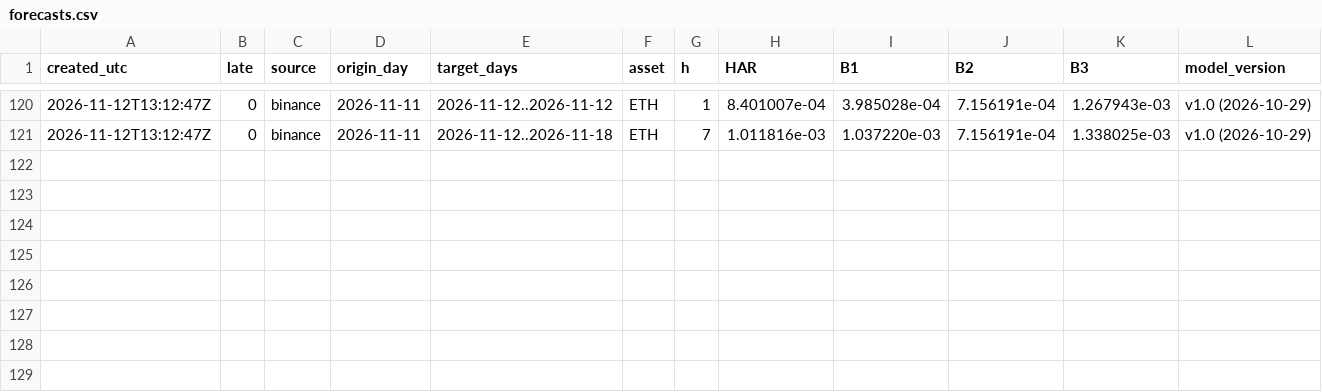
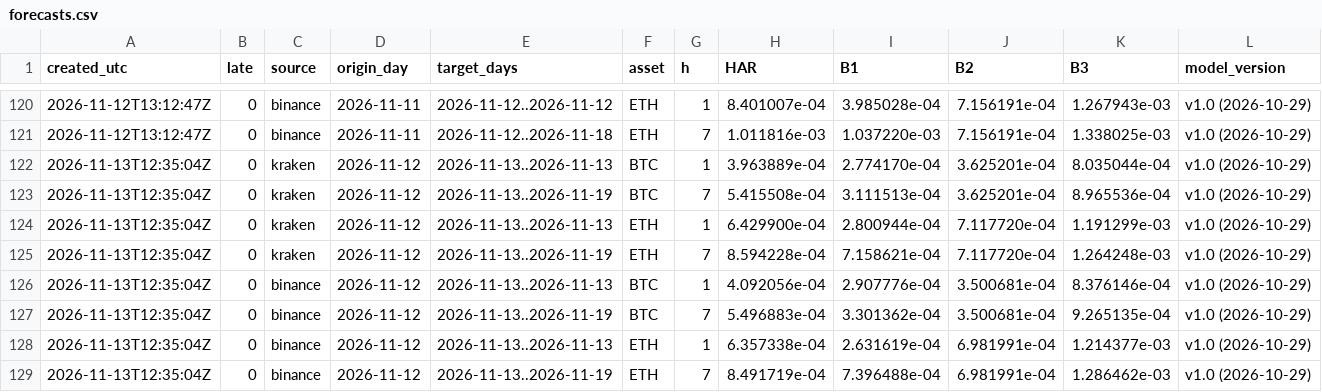
Before and after one commit to dabisattila-design/Medusa-data, a CSV file: data/d006/forecasts.csv, drawn as a sheet; only a part is shown, gaps mark what is left out.

```diff
--- a/data/d006/forecasts.csv
+++ b/data/d006/forecasts.csv
@@ -121 +121,9 @@ created_utc,late,source,origin_day,target_days,asset,h,HAR,B1,B2,B3,model_versio
 2026-11-12T13:12:47Z,0,binance,2026-11-11,2026-11-12..2026-11-18,ETH,7,1.011816e-03,1.037220e-03,7.156191e-04,1.338025e-03,v1.0 (2026-10-29)
+2026-11-13T12:35:04Z,0,kraken,2026-11-12,2026-11-13..2026-11-13,BTC,1,3.963889e-04,2.774170e-04,3.625201e-04,8.035044e-04,v1.0 (2026-10-29)
+2026-11-13T12:35:04Z,0,kraken,2026-11-12,2026-11-13..2026-11-19,BTC,7,5.415508e-04,3.111513e-04,3.625201e-04,8.965536e-04,v1.0 (2026-10-29)
+2026-11-13T12:35:04Z,0,kraken,2026-11-12,2026-11-13..2026-11-13,ETH,1,6.429900e-04,2.800944e-04,7.117720e-04,1.191299e-03,v1.0 (2026-10-29)
+2026-11-13T12:35:04Z,0,kraken,2026-11-12,2026-11-13..2026-11-19,ETH,7,8.594228e-04,7.158621e-04,7.117720e-04,1.264248e-03,v1.0 (2026-10-29)
+2026-11-13T12:35:04Z,0,binance,2026-11-12,2026-11-13..2026-11-13,BTC,1,4.092056e-04,2.907776e-04,3.500681e-04,8.376146e-04,v1.0 (2026-10-29)
+2026-11-13T12:35:04Z,0,binance,2026-11-12,2026-11-13..2026-11-19,BTC,7,5.496883e-04,3.301362e-04,3.500681e-04,9.265135e-04,v1.0 (2026-10-29)
+2026-11-13T12:35:04Z,0,binance,2026-11-12,2026-11-13..2026-11-13,ETH,1,6.357338e-04,2.631619e-04,6.981991e-04,1.214377e-03,v1.0 (2026-10-29)
+2026-11-13T12:35:04Z,0,binance,2026-11-12,2026-11-13..2026-11-19,ETH,7,8.491719e-04,7.396488e-04,6.981991e-04,1.286462e-03,v1.0 (2026-10-29)
```
